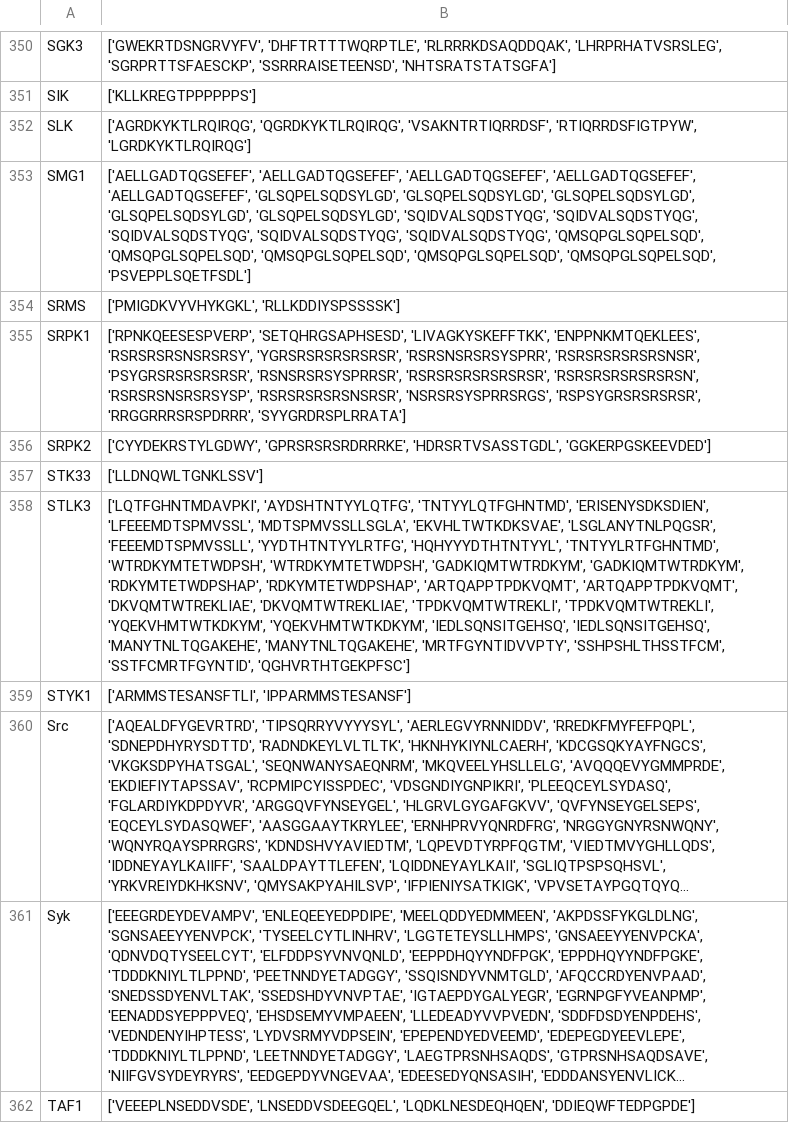
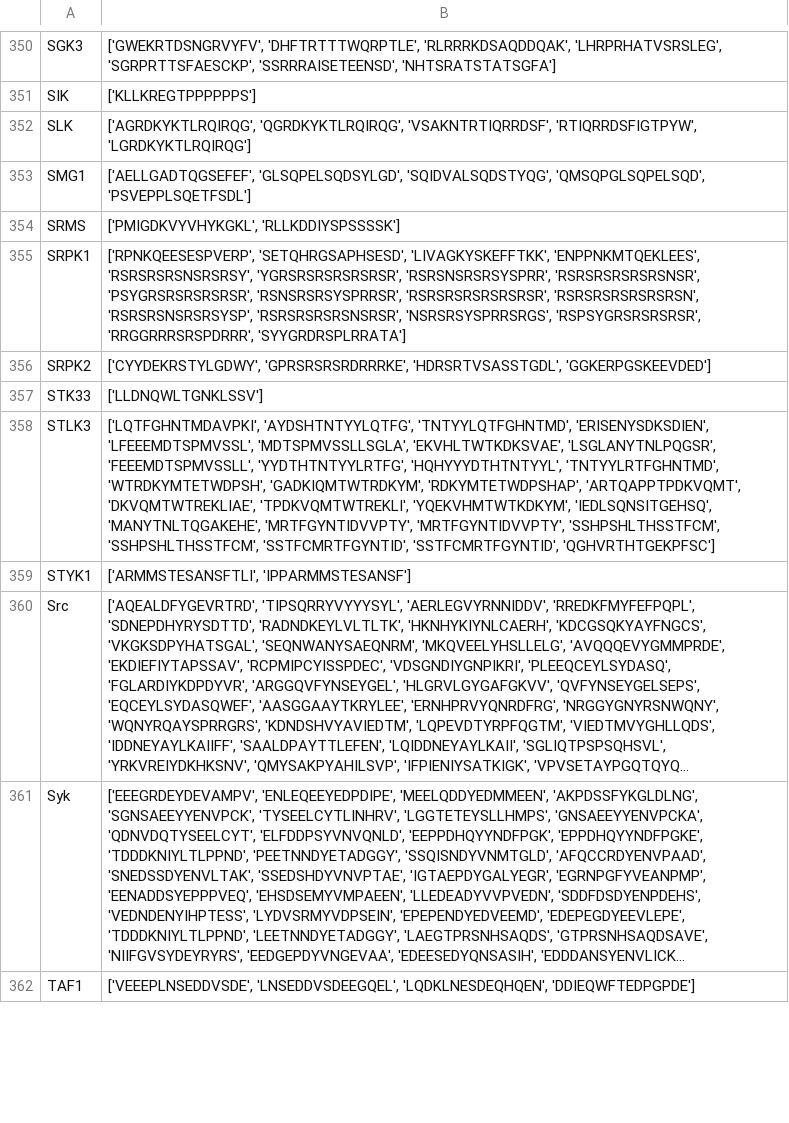
Before and after one commit to sadiatulmarzan/kinases_phosposite, a CSV file: python code/psp_freq_matrix.csv, drawn as a sheet; only a part is shown, gaps mark what is left out; long unchanged cells end in …; the diff covers the shown part only; the diff names each change by its address in the sheet, - before the commit and + after, or states it on an @@ line.

```diff
--- a/python code/psp_freq_matrix.csv
+++ b/python code/psp_freq_matrix.csv
-B353: ['AELLGADTQGSEFEF', 'AELLGADTQGSEFEF', 'AELLGADTQGSEFEF', 'AELLGADTQGSEFEF', 'AELLGADTQGSEFEF', 'GLSQPELSQDSYLGD', 'GLSQPELSQDSYLGD', 'GLSQPELSQDSYLGD', 'GLSQPELSQDSYLGD', 'GLSQPELSQDSYLGD', 'SQIDVALSQDSTYQG', 'SQIDVALSQDSTYQG', 'SQIDVALSQDSTYQG', 'SQIDVALSQDSTYQG', 'SQIDVALSQDSTYQG', 'QMSQPGLSQPELSQD', 'QMSQPGLSQPELSQD', 'QMSQPGLSQPELSQD', 'QMSQPGLSQPELSQD', 'QMSQPGLSQPELSQD', 'PSVEPPLSQETFSDL']
+B353: ['AELLGADTQGSEFEF', 'GLSQPELSQDSYLGD', 'SQIDVALSQDSTYQG', 'QMSQPGLSQPELSQD', 'PSVEPPLSQETFSDL']
-B358: …'TNTYYLRTFGHNTMD', 'WTRDKYMTETWDPSH', 'WTRDKYMTETWDPSH', 'GADKIQMTWTRDKYM', 'GADKIQMTWTRDKYM', 'RDKYMTETWDPSHAP', 'RDKYMTETWDPSHAP', 'ARTQAPPTPDKVQMT', 'ARTQAPPTPDKVQMT', 'DKVQMTWTREKLIAE', 'DKVQMTWTREKLIAE', 'TPDKVQMTWTREKLI', 'TPDKVQMTWTREKLI', 'YQEKVHMTWTKDKYM', 'YQEKVHMTWTKDKYM', 'IEDLSQNSITGEHSQ', 'IEDLSQNSITGEHSQ', 'MANYTNLTQGAKEHE', 'MANYTNLTQGAKEHE', 'MRTFGYNTIDVVPTY', 'SSHPSHLTHSSTFCM', 'SSTFCMRTFGYNTID', 'QGHVRTHTGEKPFSC']
+B358: …'TNTYYLRTFGHNTMD', 'WTRDKYMTETWDPSH', 'GADKIQMTWTRDKYM', 'RDKYMTETWDPSHAP', 'ARTQAPPTPDKVQMT', 'DKVQMTWTREKLIAE', 'TPDKVQMTWTREKLI', 'YQEKVHMTWTKDKYM', 'IEDLSQNSITGEHSQ', 'MANYTNLTQGAKEHE', 'MRTFGYNTIDVVPTY', 'MRTFGYNTIDVVPTY', 'SSHPSHLTHSSTFCM', 'SSHPSHLTHSSTFCM', 'SSTFCMRTFGYNTID', 'SSTFCMRTFGYNTID', 'QGHVRTHTGEKPFSC']
```
Also changed, not shown: 48 edited cells elsewhere in this file, python code/johnson_freq_matrix.csv, 6 other files.
